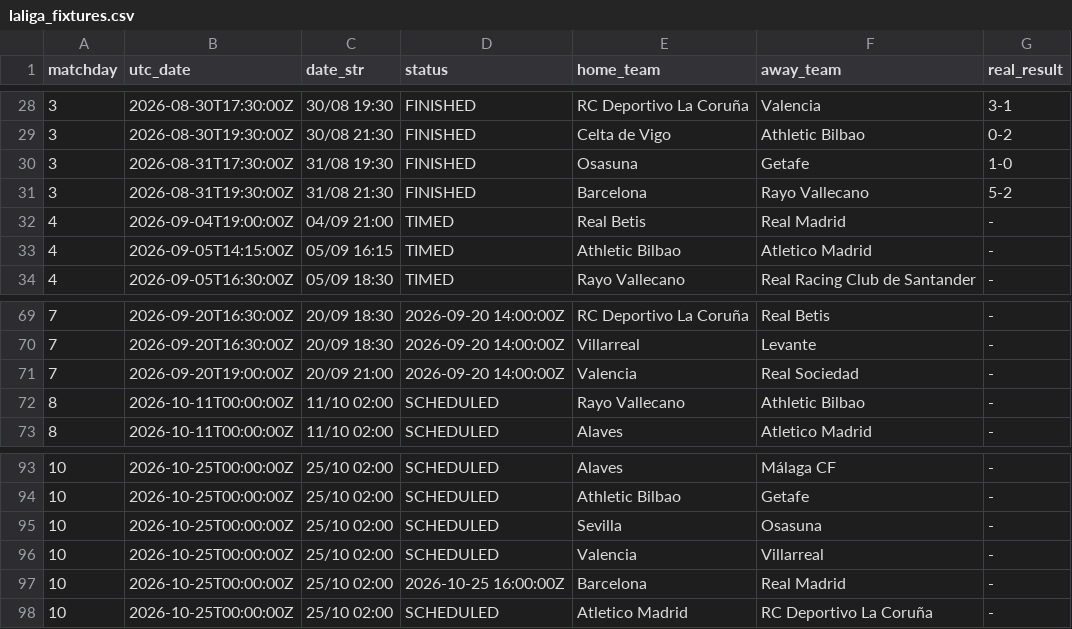
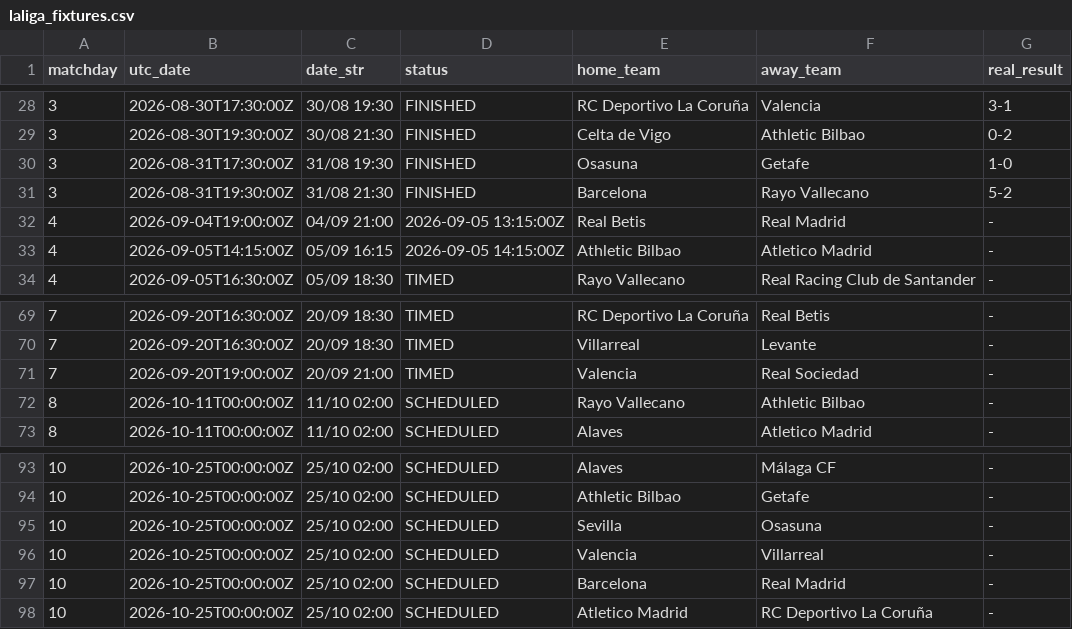
Before and after one commit to YerayPadial/laliga-predictor-ai, a CSV file: data/laliga_fixtures.csv, drawn as a sheet; only a part is shown, gaps mark what is left out; the diff covers the shown part only.

```diff
--- a/data/laliga_fixtures.csv
+++ b/data/laliga_fixtures.csv
@@ -31,4 +31,4 @@ matchday,utc_date,date_str,status,home_team,away_team,real_result
 3,2026-08-31T19:30:00Z,31/08 21:30,FINISHED,Barcelona,Rayo Vallecano,5-2
-4,2026-09-04T19:00:00Z,04/09 21:00,TIMED,Real Betis,Real Madrid,-
-4,2026-09-05T14:15:00Z,05/09 16:15,TIMED,Athletic Bilbao,Atletico Madrid,-
+4,2026-09-04T19:00:00Z,04/09 21:00,2026-09-05 13:15:00Z,Real Betis,Real Madrid,-
+4,2026-09-05T14:15:00Z,05/09 16:15,2026-09-05 14:15:00Z,Athletic Bilbao,Atletico Madrid,-
 4,2026-09-05T16:30:00Z,05/09 18:30,TIMED,Rayo Vallecano,Real Racing Club de Santander,-
@@ -69,4 +69,4 @@ matchday,utc_date,date_str,status,home_team,away_team,real_result
-7,2026-09-20T16:30:00Z,20/09 18:30,2026-09-20 14:00:00Z,RC Deportivo La Coruña,Real Betis,-
-7,2026-09-20T16:30:00Z,20/09 18:30,2026-09-20 14:00:00Z,Villarreal,Levante,-
-7,2026-09-20T19:00:00Z,20/09 21:00,2026-09-20 14:00:00Z,Valencia,Real Sociedad,-
+7,2026-09-20T16:30:00Z,20/09 18:30,TIMED,RC Deportivo La Coruña,Real Betis,-
+7,2026-09-20T16:30:00Z,20/09 18:30,TIMED,Villarreal,Levante,-
+7,2026-09-20T19:00:00Z,20/09 21:00,TIMED,Valencia,Real Sociedad,-
 8,2026-10-11T00:00:00Z,11/10 02:00,SCHEDULED,Rayo Vallecano,Athletic Bilbao,-
@@ -96,3 +96,3 @@ matchday,utc_date,date_str,status,home_team,away_team,real_result
 10,2026-10-25T00:00:00Z,25/10 02:00,SCHEDULED,Valencia,Villarreal,-
-10,2026-10-25T00:00:00Z,25/10 02:00,2026-10-25 16:00:00Z,Barcelona,Real Madrid,-
+10,2026-10-25T00:00:00Z,25/10 02:00,SCHEDULED,Barcelona,Real Madrid,-
 10,2026-10-25T00:00:00Z,25/10 02:00,SCHEDULED,Atletico Madrid,RC Deportivo La Coruña,-
```
Also changed, not shown: 26 edited cells elsewhere in this file.
